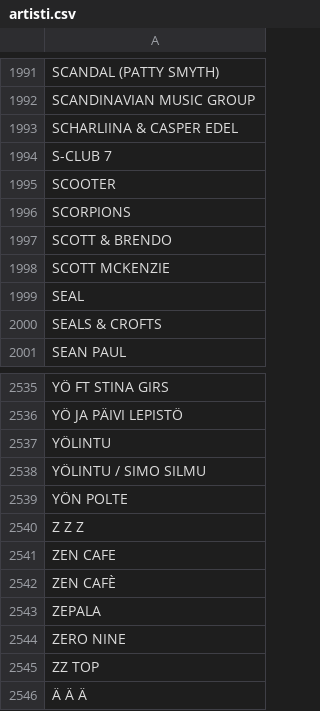
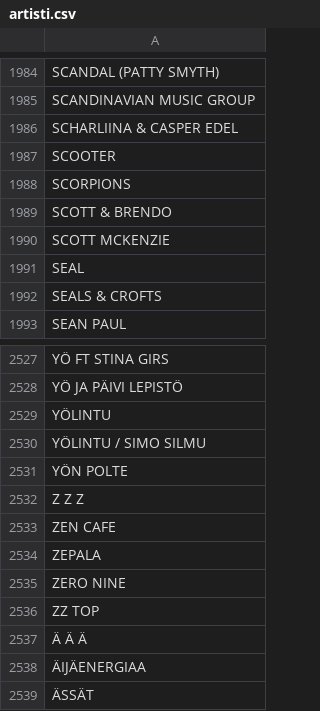
Before and after one commit to LamminHovi/Karaokelista, a CSV file: artisti.csv, drawn as a sheet; only a part is shown, gaps mark what is left out; the shorter side is filled out with more unchanged rows; the diff covers the shown part only.

```diff
--- a/artisti.csv
+++ b/artisti.csv
@@ -1993,3 +1986,2 @@ SCANDINAVIAN MUSIC GROUP
 SCHARLIINA & CASPER EDEL
-S-CLUB 7
 SCOOTER
@@ -2541,3 +2533,2 @@ Z Z Z
 ZEN CAFE
-ZEN CAFÈ
 ZEPALA
```
Also changed, not shown: 7 removed rows elsewhere in this file.
